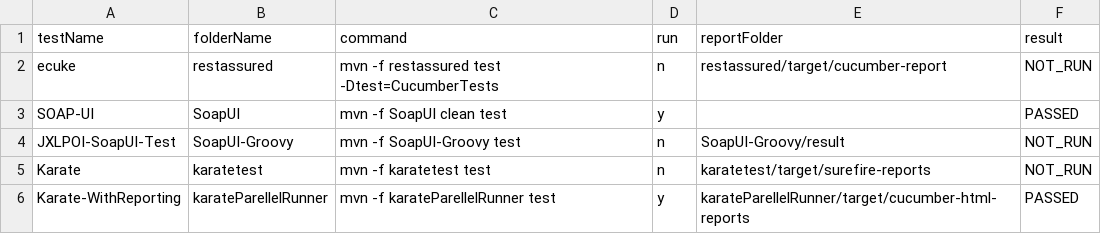
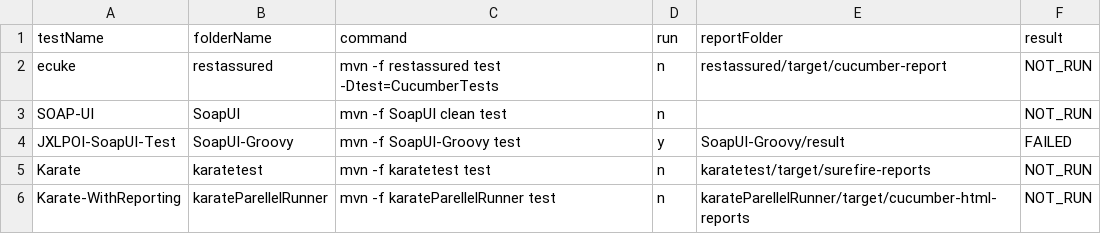
Before and after one commit to abhishekchh/dump_files, a CSV file: runResult.csv, drawn as a sheet.

Commit message:
checking in run result from jenkins-Automation-TestRunner-20

```diff
--- a/runResult.csv
+++ b/runResult.csv
@@ -2,5 +2,5 @@ testName, folderName, command, run, reportFolder, result
 ecuke, restassured, mvn -f restassured test -Dtest=CucumberTests, n, restassured/target/cucumber-report, NOT_RUN
-SOAP-UI, SoapUI, mvn -f SoapUI clean test, y, , PASSED
-JXLPOI-SoapUI-Test, SoapUI-Groovy, mvn -f SoapUI-Groovy test, n, SoapUI-Groovy/result, NOT_RUN
+SOAP-UI, SoapUI, mvn -f SoapUI clean test, n, , NOT_RUN
+JXLPOI-SoapUI-Test, SoapUI-Groovy, mvn -f SoapUI-Groovy test, y, SoapUI-Groovy/result, FAILED
 Karate, karatetest, mvn -f karatetest test , n, karatetest/target/surefire-reports, NOT_RUN
-Karate-WithReporting, karateParellelRunner, mvn -f karateParellelRunner test , y, karateParellelRunner/target/cucumber-html-reports, PASSED
+Karate-WithReporting, karateParellelRunner, mvn -f karateParellelRunner test, n, karateParellelRunner/target/cucumber-html-reports, NOT_RUN
```
